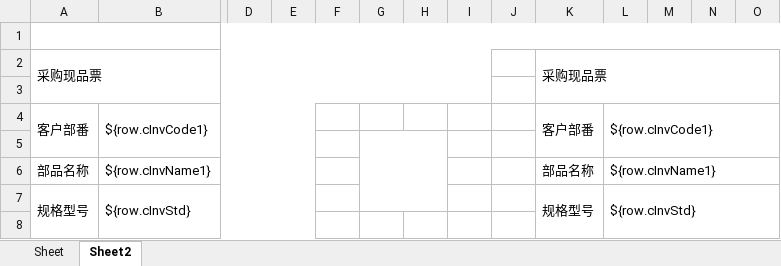
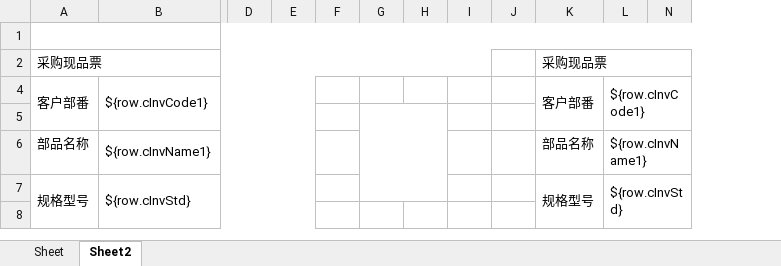
Before and after one commit to hongshu1/fengfu-pubbase, an Excel workbook: src/main/resources/jxls_templates/purchaseOrderDBatch.xlsx, sheet Sheet2, drawn as a sheet; only a part is shown, gaps mark what is left out; values as stored, in another font and other column widths than the file's, no cell formats; rows hold the shown columns only; the diff covers the shown part only; the diff names each change by its address in the sheet, - before the commit and + after, or states it on an @@ line.

```diff
--- a/src/main/resources/jxls_templates/purchaseOrderDBatch.xlsx (sheet Sheet2)
+++ b/src/main/resources/jxls_templates/purchaseOrderDBatch.xlsx (sheet Sheet2)
@@ column M hidden, empty @@
@@ column O hidden, empty @@
-row 3: (empty)
```
Also changed, not shown: 2 removed rows and merged cells elsewhere in this sheet, sheet Sheet, cell formats, 3 other files.
